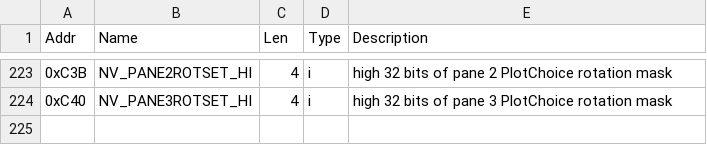
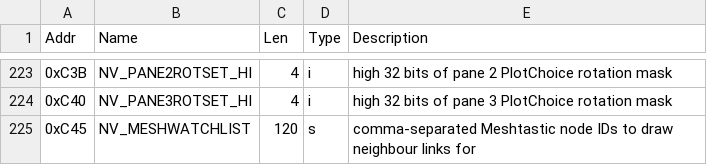
Before and after one commit to komacke/hamclock, a CSV file: doc/eeprom/hceeprom.csv, drawn as a sheet; only a part is shown, gaps mark what is left out.

Commit message:
Add Mesh Mon for Watched Set of Meshtastic nodes separated by a comma; allow right click on web; support forward and backward advancement of panes so you do not have to wait for timer

```diff
--- a/doc/eeprom/hceeprom.csv
+++ b/doc/eeprom/hceeprom.csv
@@ -224 +224,2 @@ Addr,Name,Len,Type,Description
 0xC40,NV_PANE3ROTSET_HI,4,i,high 32 bits of pane 3 PlotChoice rotation mask
+0xC45,NV_MESHWATCHLIST,120,s,comma-separated Meshtastic node IDs to draw neighbour links for
```
Also changed, not shown: 12 other files.
